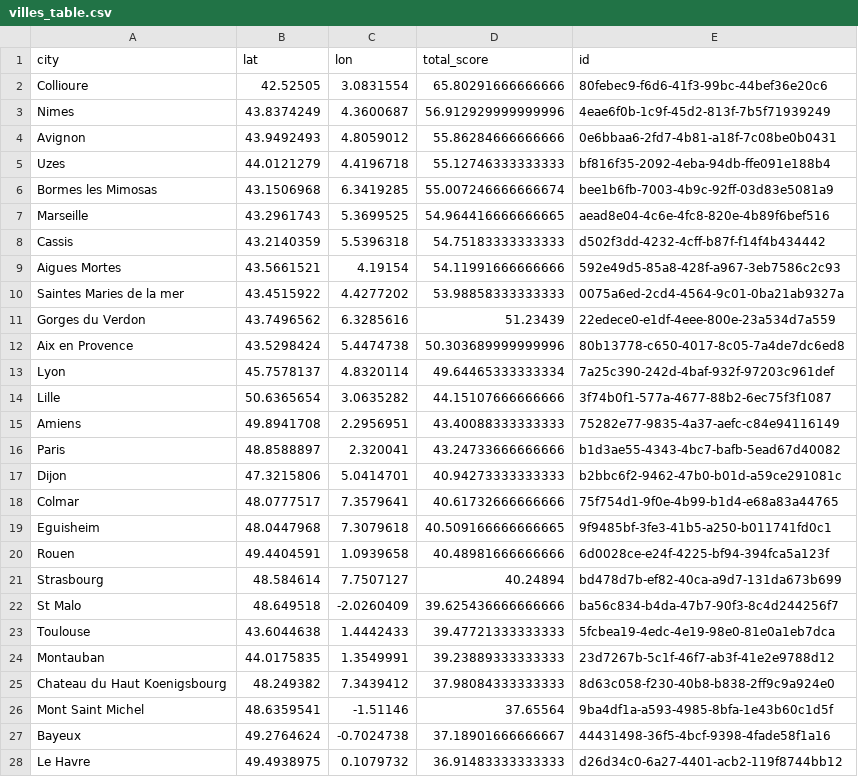
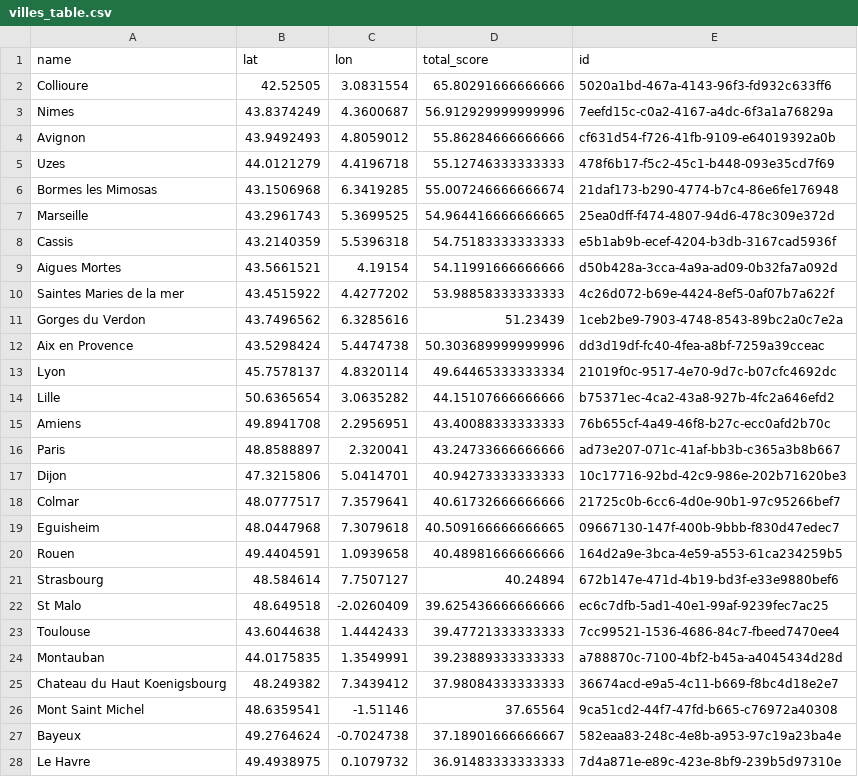
Before and after one commit to paezxavi/jedha_kayak_project, a CSV file: final_output/villes_table.csv, drawn as a sheet; only a part is shown; the diff covers the shown part only.

Commit message:
finalize project v1

```diff
--- a/final_output/villes_table.csv
+++ b/final_output/villes_table.csv
@@ -1,28 +1,28 @@
-city,lat,lon,total_score,id
-Collioure,42.52505,3.0831554,65.80291666666666,80febec9-f6d6-41f3-99bc-44bef36e20c6
-Nimes,43.8374249,4.3600687,56.912929999999996,4eae6f0b-1c9f-45d2-813f-7b5f71939249
-Avignon,43.9492493,4.8059012,55.86284666666666,0e6bbaa6-2fd7-4b81-a18f-7c08be0b0431
-Uzes,44.0121279,4.4196718,55.12746333333333,bf816f35-2092-4eba-94db-ffe091e188b4
-Bormes les Mimosas,43.1506968,6.3419285,55.007246666666674,bee1b6fb-7003-4b9c-92ff-03d83e5081a9
-Marseille,43.2961743,5.3699525,54.964416666666665,aead8e04-4c6e-4fc8-820e-4b89f6bef516
-Cassis,43.2140359,5.5396318,54.75183333333333,d502f3dd-4232-4cff-b87f-f14f4b434442
-Aigues Mortes,43.5661521,4.19154,54.11991666666666,592e49d5-85a8-428f-a967-3eb7586c2c93
-Saintes Maries de la mer,43.4515922,4.4277202,53.98858333333333,0075a6ed-2cd4-4564-9c01-0ba21ab9327a
-Gorges du Verdon,43.7496562,6.3285616,51.23439,22edece0-e1df-4eee-800e-23a534d7a559
-Aix en Provence,43.5298424,5.4474738,50.303689999999996,80b13778-c650-4017-8c05-7a4de7dc6ed8
-Lyon,45.7578137,4.8320114,49.64465333333334,7a25c390-242d-4baf-932f-97203c961def
-Lille,50.6365654,3.0635282,44.15107666666666,3f74b0f1-577a-4677-88b2-6ec75f3f1087
-Amiens,49.8941708,2.2956951,43.40088333333333,75282e77-9835-4a37-aefc-c84e94116149
-Paris,48.8588897,2.320041,43.24733666666666,b1d3ae55-4343-4bc7-bafb-5ead67d40082
-Dijon,47.3215806,5.0414701,40.94273333333333,b2bbc6f2-9462-47b0-b01d-a59ce291081c
-Colmar,48.0777517,7.3579641,40.61732666666666,75f754d1-9f0e-4b99-b1d4-e68a83a44765
-Eguisheim,48.0447968,7.3079618,40.509166666666665,9f9485bf-3fe3-41b5-a250-b011741fd0c1
-Rouen,49.4404591,1.0939658,40.48981666666666,6d0028ce-e24f-4225-bf94-394fca5a123f
-Strasbourg,48.584614,7.7507127,40.24894,bd478d7b-ef82-40ca-a9d7-131da673b699
-St Malo,48.649518,-2.0260409,39.625436666666666,ba56c834-b4da-47b7-90f3-8c4d244256f7
-Toulouse,43.6044638,1.4442433,39.47721333333333,5fcbea19-4edc-4e19-98e0-81e0a1eb7dca
-Montauban,44.0175835,1.3549991,39.23889333333333,23d7267b-5c1f-46f7-ab3f-41e2e9788d12
-Chateau du Haut Koenigsbourg,48.249382,7.3439412,37.98084333333333,8d63c058-f230-40b8-b838-2ff9c9a924e0
-Mont Saint Michel,48.6359541,-1.51146,37.65564,9ba4df1a-a593-4985-8bfa-1e43b60c1d5f
-Bayeux,49.2764624,-0.7024738,37.18901666666667,44431498-36f5-4bcf-9398-4fade58f1a16
-Le Havre,49.4938975,0.1079732,36.91483333333333,d26d34c0-6a27-4401-acb2-119f8744bb12
+name,lat,lon,total_score,id
+Collioure,42.52505,3.0831554,65.80291666666666,5020a1bd-467a-4143-96f3-fd932c633ff6
+Nimes,43.8374249,4.3600687,56.912929999999996,7eefd15c-c0a2-4167-a4dc-6f3a1a76829a
+Avignon,43.9492493,4.8059012,55.86284666666666,cf631d54-f726-41fb-9109-e64019392a0b
+Uzes,44.0121279,4.4196718,55.12746333333333,478f6b17-f5c2-45c1-b448-093e35cd7f69
+Bormes les Mimosas,43.1506968,6.3419285,55.007246666666674,21daf173-b290-4774-b7c4-86e6fe176948
+Marseille,43.2961743,5.3699525,54.964416666666665,25ea0dff-f474-4807-94d6-478c309e372d
+Cassis,43.2140359,5.5396318,54.75183333333333,e5b1ab9b-ecef-4204-b3db-3167cad5936f
+Aigues Mortes,43.5661521,4.19154,54.11991666666666,d50b428a-3cca-4a9a-ad09-0b32fa7a092d
+Saintes Maries de la mer,43.4515922,4.4277202,53.98858333333333,4c26d072-b69e-4424-8ef5-0af07b7a622f
+Gorges du Verdon,43.7496562,6.3285616,51.23439,1ceb2be9-7903-4748-8543-89bc2a0c7e2a
+Aix en Provence,43.5298424,5.4474738,50.303689999999996,dd3d19df-fc40-4fea-a8bf-7259a39cceac
+Lyon,45.7578137,4.8320114,49.64465333333334,21019f0c-9517-4e70-9d7c-b07cfc4692dc
+Lille,50.6365654,3.0635282,44.15107666666666,b75371ec-4ca2-43a8-927b-4fc2a646efd2
+Amiens,49.8941708,2.2956951,43.40088333333333,76b655cf-4a49-46f8-b27c-ecc0afd2b70c
+Paris,48.8588897,2.320041,43.24733666666666,ad73e207-071c-41af-bb3b-c365a3b8b667
+Dijon,47.3215806,5.0414701,40.94273333333333,10c17716-92bd-42c9-986e-202b71620be3
+Colmar,48.0777517,7.3579641,40.61732666666666,21725c0b-6cc6-4d0e-90b1-97c95266bef7
+Eguisheim,48.0447968,7.3079618,40.509166666666665,09667130-147f-400b-9bbb-f830d47edec7
+Rouen,49.4404591,1.0939658,40.48981666666666,164d2a9e-3bca-4e59-a553-61ca234259b5
+Strasbourg,48.584614,7.7507127,40.24894,672b147e-471d-4b19-bd3f-e33e9880bef6
+St Malo,48.649518,-2.0260409,39.625436666666666,ec6c7dfb-5ad1-40e1-99af-9239fec7ac25
+Toulouse,43.6044638,1.4442433,39.47721333333333,7cc99521-1536-4686-84c7-fbeed7470ee4
+Montauban,44.0175835,1.3549991,39.23889333333333,a788870c-7100-4bf2-b45a-a4045434d28d
+Chateau du Haut Koenigsbourg,48.249382,7.3439412,37.98084333333333,36674acd-e9a5-4c11-b669-f8bc4d18e2e7
+Mont Saint Michel,48.6359541,-1.51146,37.65564,9ca51cd2-44f7-47fd-b665-c76972a40308
+Bayeux,49.2764624,-0.7024738,37.18901666666667,582eaa83-248c-4e8b-a953-97c19a23ba4e
+Le Havre,49.4938975,0.1079732,36.91483333333333,7d4a871e-e89c-423e-8bf9-239b5d97310e
```
Also changed, not shown: 8 edited cells elsewhere in this file, weather_forecast_with_score.csv, 3 other files.
